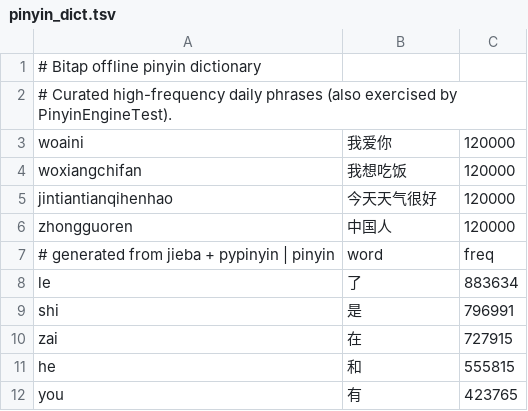
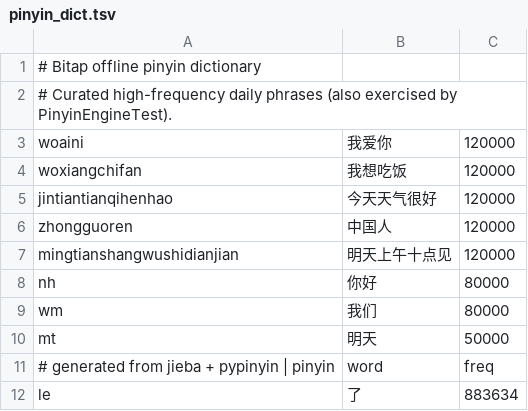
Before and after one commit to AviderMin/Bitap, a TSV file: app/src/main/assets/pinyin_dict.tsv, drawn as a sheet; only a part is shown; the shorter side is filled out with more unchanged rows; the diff names each change by its address in the sheet, - before the commit and + after, or states it on an @@ line.

Commit message:
feat: add daily sentence and shorthand dictionary entries

```diff
--- a/app/src/main/assets/pinyin_dict.tsv
+++ b/app/src/main/assets/pinyin_dict.tsv
+row 7: mingtianshangwushidianjian | 明天上午十点见 | 120000
+row 8: nh | 你好 | 80000
+row 9: wm | 我们 | 80000
+row 10: mt | 明天 | 50000
```
Also changed, not shown: 3 other files.
